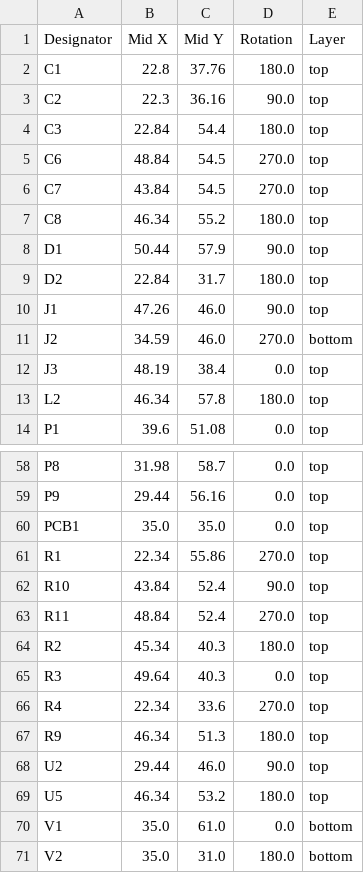
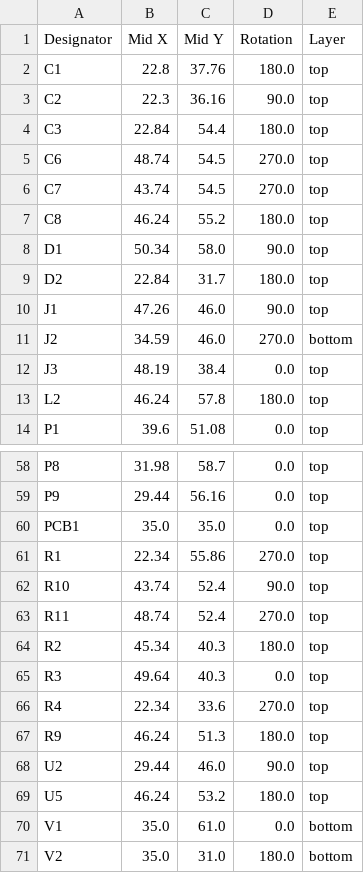
Before and after one commit to revk/ESP32-Generic, a CSV file: PCB/GenericS3/production/positions.csv, drawn as a sheet; only a part is shown, gaps mark what is left out.

```diff
--- a/PCB/GenericS3/production/positions.csv
+++ b/PCB/GenericS3/production/positions.csv
@@ -4,6 +4,6 @@ C2,22.3,36.16,90.0,top
 C3,22.84,54.4,180.0,top
-C6,48.84,54.5,270.0,top
-C7,43.84,54.5,270.0,top
-C8,46.34,55.2,180.0,top
-D1,50.44,57.9,90.0,top
+C6,48.74,54.5,270.0,top
+C7,43.74,54.5,270.0,top
+C8,46.24,55.2,180.0,top
+D1,50.34,58.0,90.0,top
 D2,22.84,31.7,180.0,top
@@ -12,3 +12,3 @@ J2,34.59,46.0,270.0,bottom
 J3,48.19,38.4,0.0,top
-L2,46.34,57.8,180.0,top
+L2,46.24,57.8,180.0,top
 P1,39.6,51.08,0.0,top
@@ -61,4 +61,4 @@ PCB1,35.0,35.0,0.0,top
 R1,22.34,55.86,270.0,top
-R10,43.84,52.4,90.0,top
-R11,48.84,52.4,270.0,top
+R10,43.74,52.4,90.0,top
+R11,48.74,52.4,270.0,top
 R2,45.34,40.3,180.0,top
@@ -66,5 +66,5 @@ R3,49.64,40.3,0.0,top
 R4,22.34,33.6,270.0,top
-R9,46.34,51.3,180.0,top
+R9,46.24,51.3,180.0,top
 U2,29.44,46.0,90.0,top
-U5,46.34,53.2,180.0,top
+U5,46.24,53.2,180.0,top
 V1,35.0,61.0,0.0,bottom
```
Also changed, not shown: 4 other files.
